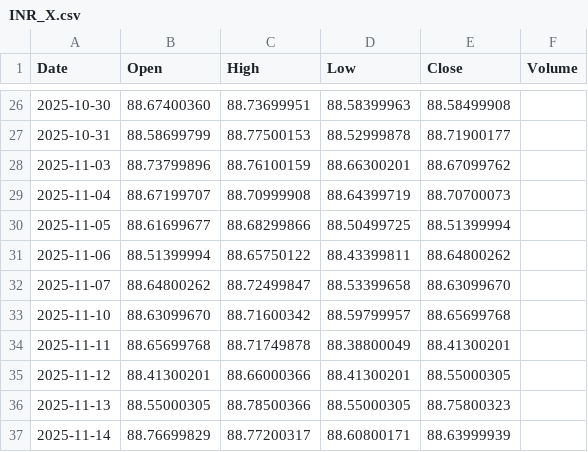
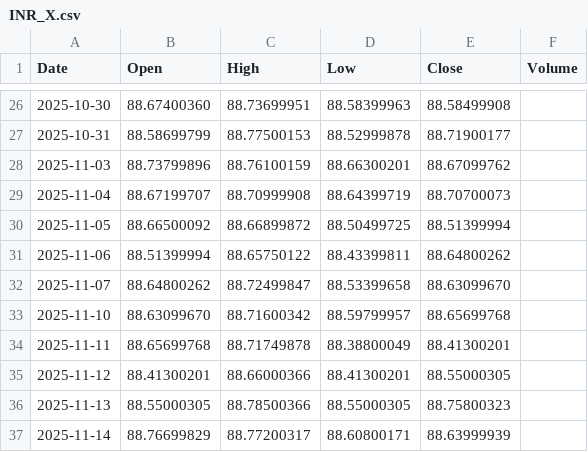
Before and after one commit to originaonxi/nse-value-lens, a CSV file: data/global_prices/INR_X.csv, drawn as a sheet; only a part is shown, gaps mark what is left out.

```diff
--- a/data/global_prices/INR_X.csv
+++ b/data/global_prices/INR_X.csv
@@ -29,3 +29,3 @@ Date,Open,High,Low,Close,Volume
 2025-11-04,88.67199707,88.70999908,88.64399719,88.70700073,
-2025-11-05,88.61699677,88.68299866,88.50499725,88.51399994,
+2025-11-05,88.66500092,88.66899872,88.50499725,88.51399994,
 2025-11-06,88.51399994,88.65750122,88.43399811,88.64800262,
```
Also changed, not shown: 2 other files.
